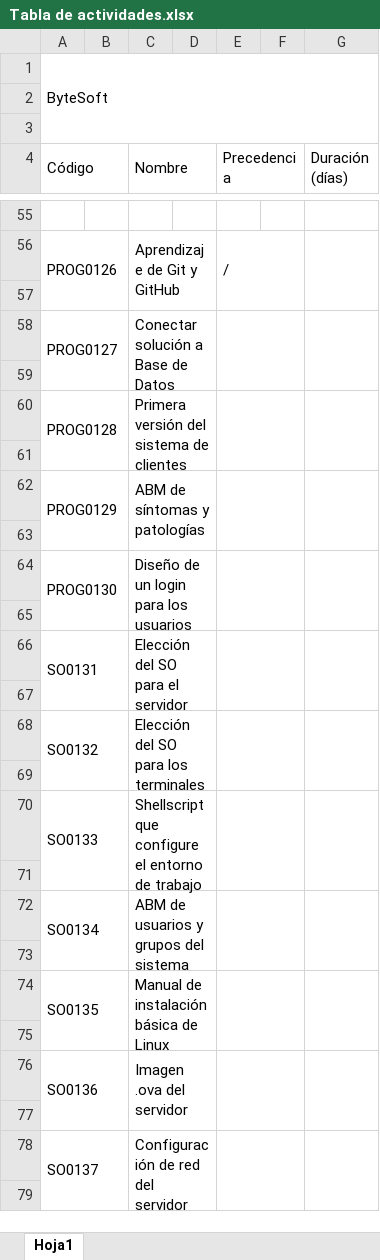
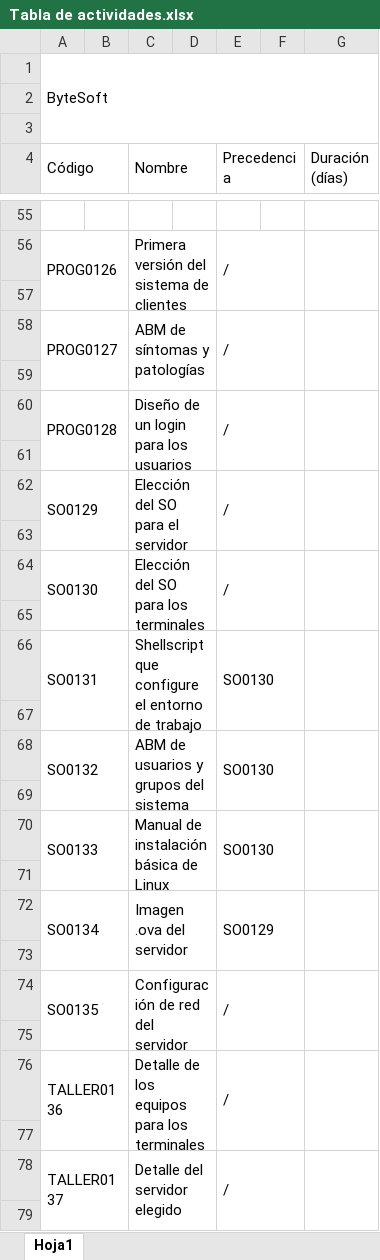
Before and after one commit to rodripereira26/ByteSoft, an Excel workbook: Documentacion/Proyecto/Tabla de Actividades/Tabla de actividades.xlsx, sheet Hoja1, drawn as a sheet; only a part is shown, gaps mark what is left out; values as stored, in another font and other column widths than the file's, no cell formats; removed rows and columns are numbered as before the commit, all else as after; the diff covers the shown part only; the diff names each change by its address in the sheet, - before the commit and + after, or states it on an @@ line.

```diff
--- a/Documentacion/Proyecto/Tabla de Actividades/Tabla de actividades.xlsx (sheet Hoja1)
+++ b/Documentacion/Proyecto/Tabla de Actividades/Tabla de actividades.xlsx (sheet Hoja1)
-C56 (Nombre): Aprendizaje de Git y GitHub
+C56 (Nombre): Primera versión del sistema de clientes
-C58 (Nombre): Conectar solución a Base de Datos
+C58 (Nombre): ABM de síntomas y patologías
-E58 (Precedencia): (empty)
+E58 (Precedencia): /
-C60 (Nombre): Primera versión del sistema de clientes
+C60 (Nombre): Diseño de un login para los usuarios
-E60 (Precedencia): (empty)
+E60 (Precedencia): /
-row 62: PROG0129 |  | ABM de síntomas y patologías
+row 62: SO0129 |  | Elección del SO para el servidor |  | /
-row 64: PROG0130 |  | Diseño de un login para los usuarios
+row 64: SO0130 |  | Elección del SO para los terminales |  | /
-C66 (Nombre): Elección del SO para el servidor
+C66 (Nombre): Shellscript que configure el entorno de trabajo
-E66 (Precedencia): (empty)
+E66 (Precedencia): SO0130
-C68 (Nombre): Elección del SO para los terminales
+C68 (Nombre): ABM de usuarios y grupos del sistema
-E68 (Precedencia): (empty)
+E68 (Precedencia): SO0130
-C70 (Nombre): Shellscript que configure el entorno de trabajo
+C70 (Nombre): Manual de instalación básica de Linux
-E70 (Precedencia): (empty)
+E70 (Precedencia): SO0130
-C72 (Nombre): ABM de usuarios y grupos del sistema
+C72 (Nombre): Imagen .ova del servidor
-E72 (Precedencia): (empty)
+E72 (Precedencia): SO0129
-C74 (Nombre): Manual de instalación básica de Linux
+C74 (Nombre): Configuración de red del servidor
-E74 (Precedencia): (empty)
+E74 (Precedencia): /
-row 76: SO0136 |  | Imagen .ova del servidor
+row 76: TALLER0136 |  | Detalle de los equipos para los terminales |  | /
-row 78: SO0137 |  | Configuración de red del servidor
+row 78: TALLER0137 |  | Detalle del servidor elegido |  | /
```
Also changed, not shown: 3 added rows, 7 removed rows, 111 edited cells and merged cells elsewhere in this sheet, cell formats, 6 other files.
